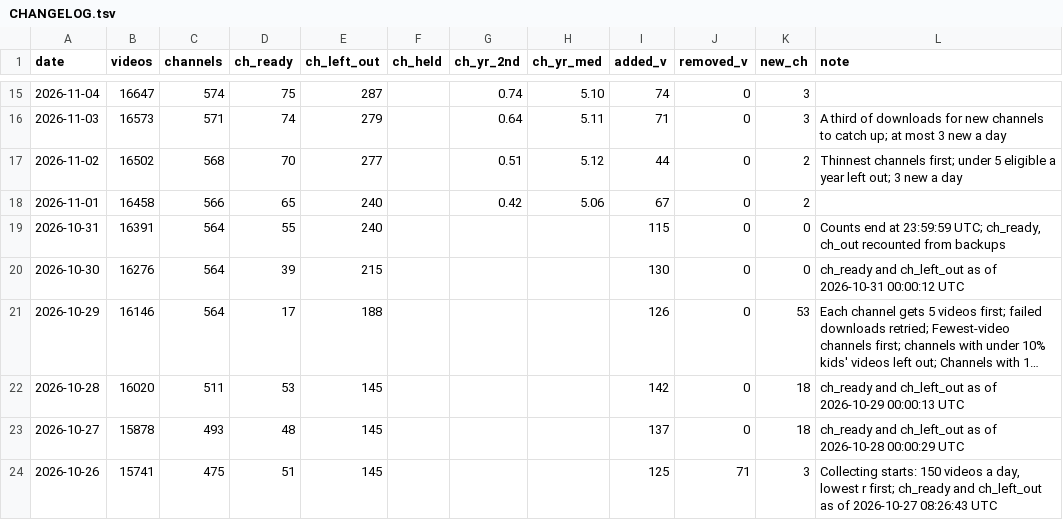
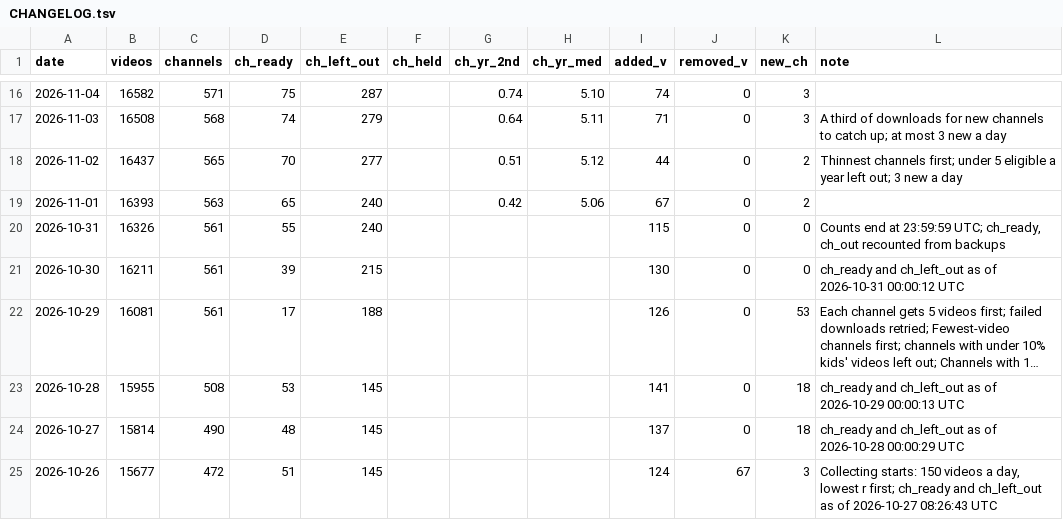
Before and after one commit to AISmithLab/hyperstim, a TSV file: backend/data/collected/CHANGELOG.tsv, drawn as a sheet; only a part is shown, gaps mark what is left out; long unchanged cells end in …; addresses are those after the commit; the diff covers the shown part only; the diff names each change by its address in the sheet, - before the commit and + after, or states it on an @@ line.

```diff
--- a/backend/data/collected/CHANGELOG.tsv
+++ b/backend/data/collected/CHANGELOG.tsv
-B16 (videos): 16647
+B16 (videos): 16582
-C16 (channels): 574
+C16 (channels): 571
-B17 (videos): 16573
+B17 (videos): 16508
-C17 (channels): 571
+C17 (channels): 568
-B18 (videos): 16502
+B18 (videos): 16437
-C18 (channels): 568
+C18 (channels): 565
-B19 (videos): 16458
+B19 (videos): 16393
-C19 (channels): 566
+C19 (channels): 563
-B20 (videos): 16391
+B20 (videos): 16326
-C20:C22 (channels): 564
+C20:C22 (channels): 561
-B21 (videos): 16276
+B21 (videos): 16211
-B22 (videos): 16146
+B22 (videos): 16081
-B23 (videos): 16020
+B23 (videos): 15955
-C23 (channels): 511
+C23 (channels): 508
-I23 (added_v): 142
+I23 (added_v): 141
-B24 (videos): 15878
+B24 (videos): 15814
-C24 (channels): 493
+C24 (channels): 490
-B25 (videos): 15741
+B25 (videos): 15677
-C25 (channels): 475
+C25 (channels): 472
-I25 (added_v): 125
+I25 (added_v): 124
-J25 (removed_v): 71
+J25 (removed_v): 67
```
Also changed, not shown: 1 added row and 31 edited cells elsewhere in this file, backend/data/collected/excluded-channels.tsv, 5 other files.
